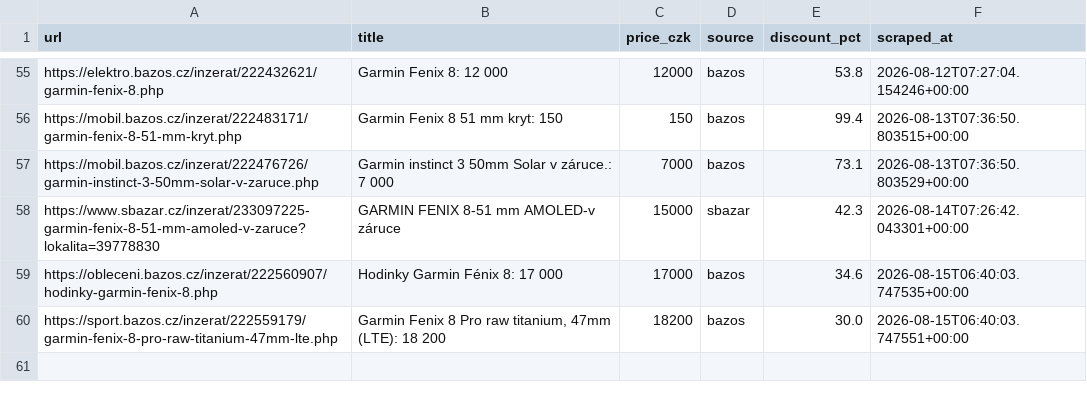
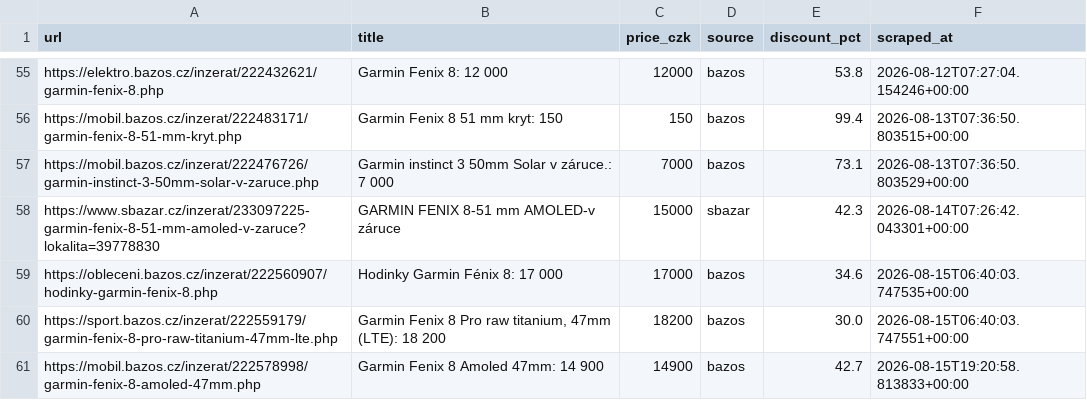
Before and after one commit to trnkapavel/garmin-cron, a CSV file: data/listings.csv, drawn as a sheet; only a part is shown, gaps mark what is left out; the diff names each change by its address in the sheet, - before the commit and + after, or states it on an @@ line.

```diff
--- a/data/listings.csv
+++ b/data/listings.csv
+row 61: https://mobil.bazos.cz/inzerat/222578998/garmin-fenix-8-amoled-47mm.php | Garmin Fenix 8 Amoled 47mm: 14 900 | 14900 | bazos | 42.7 | 2026-08-15T19:20:58.813833+00:00
```
Also changed, not shown: 1 other file.
